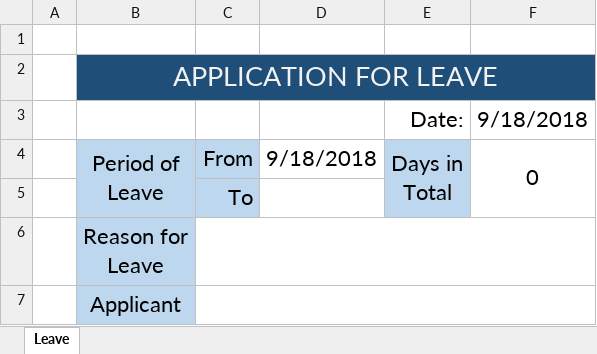
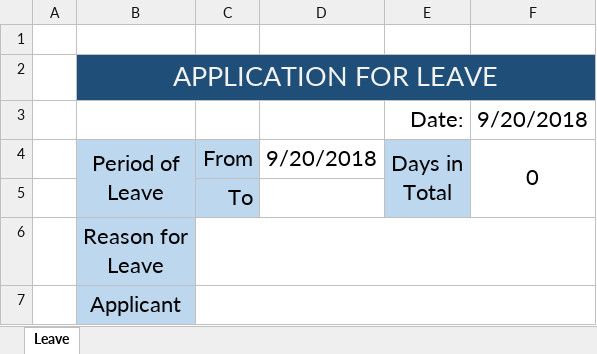
Before and after one commit to cor3000/keikai-tutorial, an Excel workbook: src/main/webapp/WEB-INF/book/form_leave.xlsx, sheet Leave, drawn as a sheet; values as stored, in another font and other column widths than the file's, no borders; charts and pictures not drawn; the diff names each change by its address in the sheet, - before the commit and + after, or states it on an @@ line.

```diff
--- a/src/main/webapp/WEB-INF/book/form_leave.xlsx (sheet Leave)
+++ b/src/main/webapp/WEB-INF/book/form_leave.xlsx (sheet Leave)
-F3: 9/18/2018
+F3: 9/20/2018
-D4: 9/18/2018
+D4: 9/20/2018
```
Also changed, not shown: charts or pictures, src/main/webapp/WEB-INF/book/workflow.xlsx, 1 other file.
